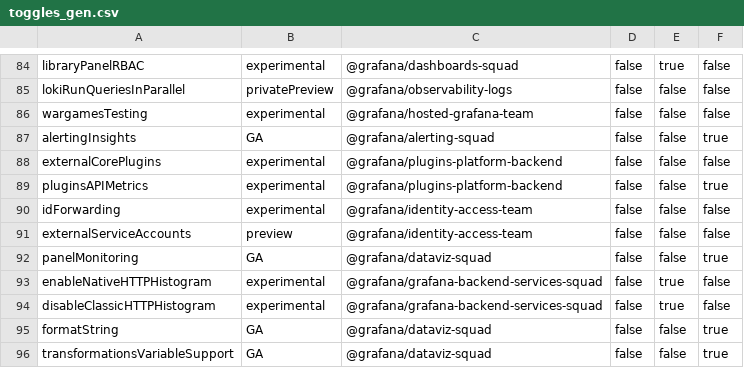
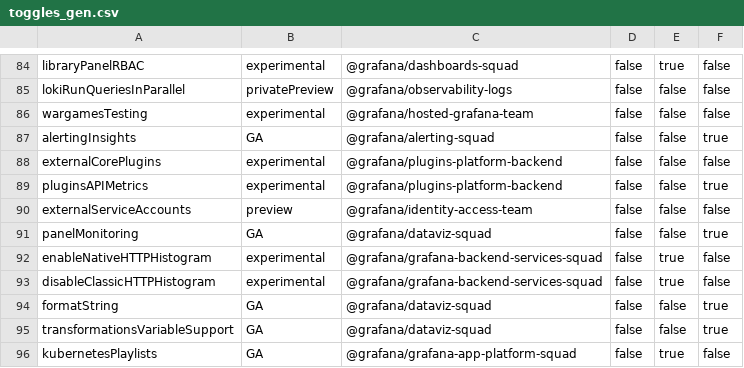
Before and after one commit to storpool/grafana, a CSV file: pkg/services/featuremgmt/toggles_gen.csv, drawn as a sheet; only a part is shown, gaps mark what is left out; the shorter side is filled out with more unchanged rows.

```diff
--- a/pkg/services/featuremgmt/toggles_gen.csv
+++ b/pkg/services/featuremgmt/toggles_gen.csv
@@ -89,3 +89,2 @@ externalCorePlugins,experimental,@grafana/plugins-platform-backend,false,false,f
 pluginsAPIMetrics,experimental,@grafana/plugins-platform-backend,false,false,true
-idForwarding,experimental,@grafana/identity-access-team,false,false,false
 externalServiceAccounts,preview,@grafana/identity-access-team,false,false,false
```
Also changed, not shown: 15 other files.
